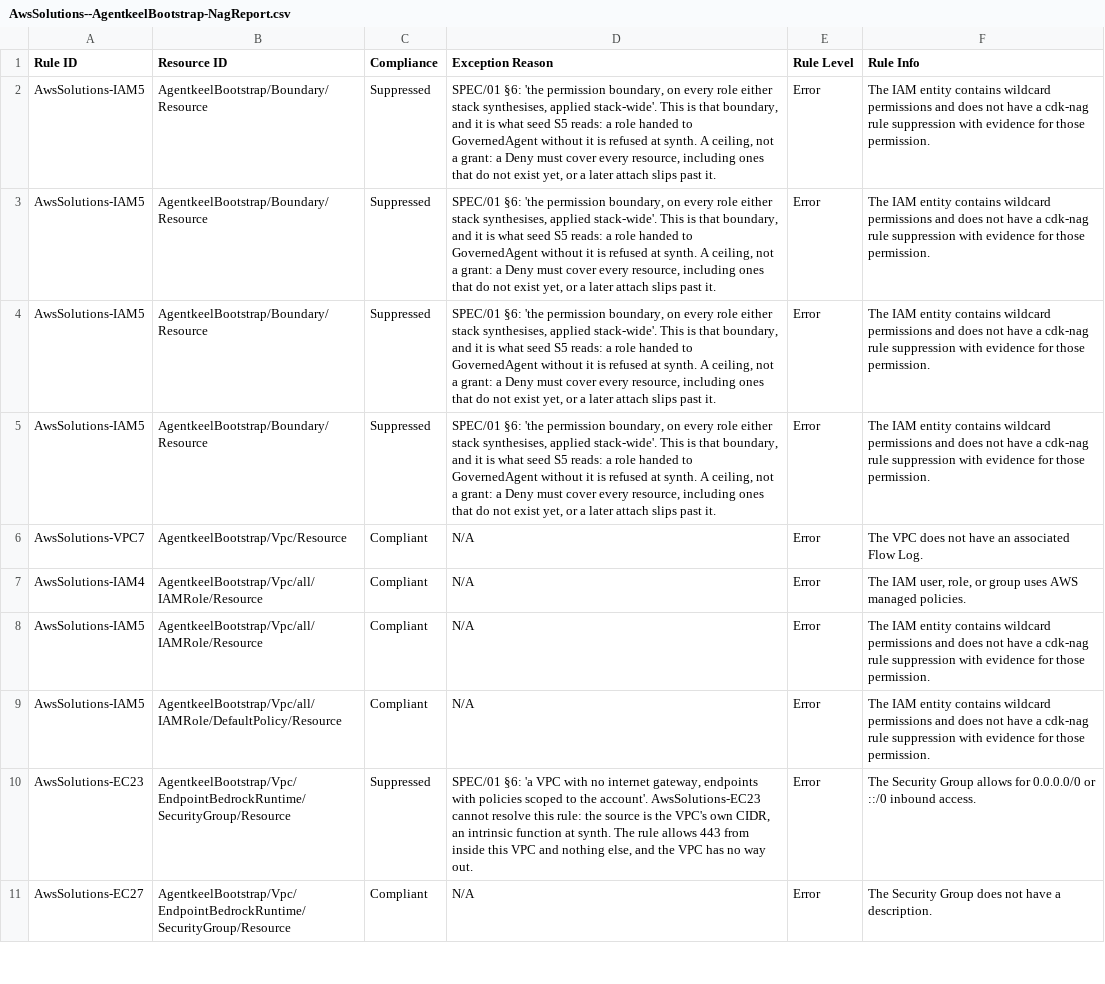
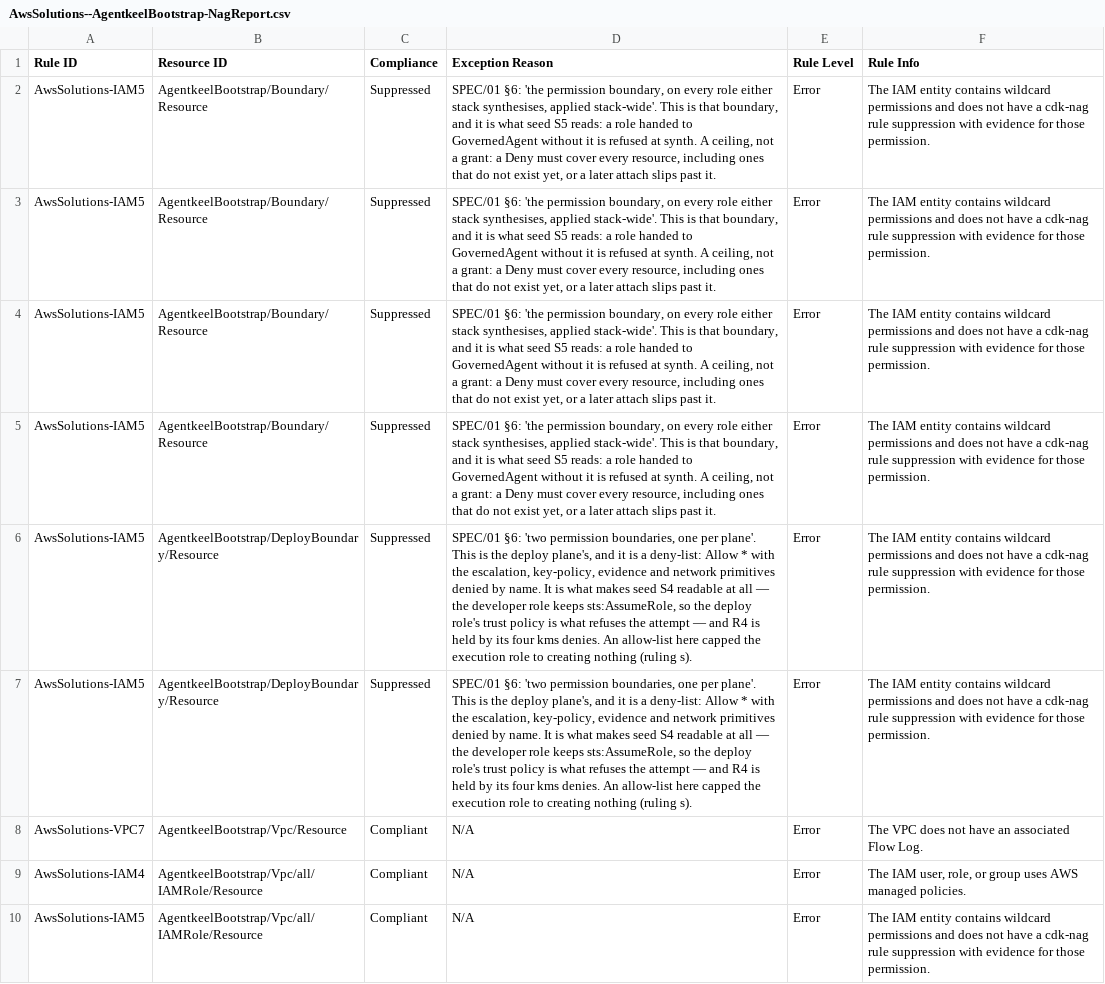
Before and after one commit to andaro74/agentkeel, a CSV file: infra/bootstrap/AwsSolutions--AgentkeelBootstrap-NagReport.csv, drawn as a sheet; only a part is shown; the shorter side is filled out with more unchanged rows; the diff names each change by its address in the sheet, - before the commit and + after, or states it on an @@ line.

```diff
--- a/infra/bootstrap/AwsSolutions--AgentkeelBootstrap-NagReport.csv
+++ b/infra/bootstrap/AwsSolutions--AgentkeelBootstrap-NagReport.csv
+row 6: AwsSolutions-IAM5 | AgentkeelBootstrap/DeployBoundary/Resource | Suppressed | SPEC/01 §6: 'two permission boundaries, one per plane'. This is the deploy plane's, and it is a deny-list: Allow * with the escalation, key-policy, evidence and network primitives denied by name. It is what makes seed S4 readable at all — the developer role keeps sts:AssumeRole, so the deploy role's trust policy is what refuses the attempt — and R4 is held by its four kms denies. An allow-list here capped the execution role to creating nothing (ruling s). | Error | The IAM entity contains wildcard permissions and does not have a cdk-nag rule suppression with evidence for those permission.
+row 7: AwsSolutions-IAM5 | AgentkeelBootstrap/DeployBoundary/Resource | Suppressed | SPEC/01 §6: 'two permission boundaries, one per plane'. This is the deploy plane's, and it is a deny-list: Allow * with the escalation, key-policy, evidence and network primitives denied by name. It is what makes seed S4 readable at all — the developer role keeps sts:AssumeRole, so the deploy role's trust policy is what refuses the attempt — and R4 is held by its four kms denies. An allow-list here capped the execution role to creating nothing (ruling s). | Error | The IAM entity contains wildcard permissions and does not have a cdk-nag rule suppression with evidence for those permission.
```
Also changed, not shown: 7 other files.
